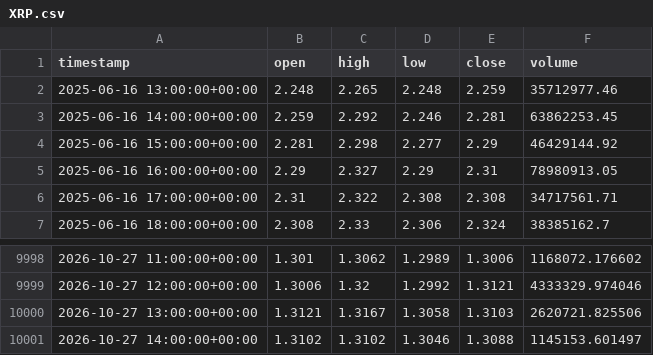
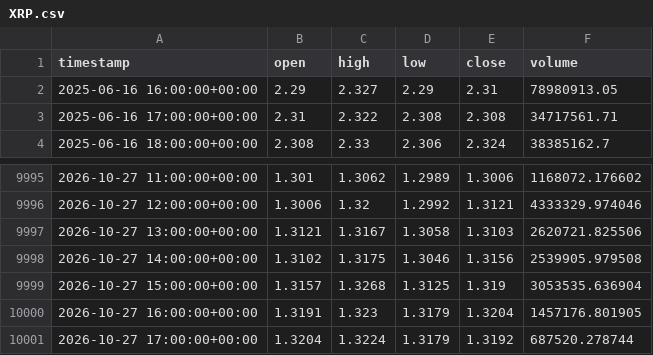
Before and after one commit to punkgenius84/Waynes-World-XRP-Bot, a CSV file: history/XRP.csv, drawn as a sheet; only a part is shown, gaps mark what is left out.

```diff
--- a/history/XRP.csv
+++ b/history/XRP.csv
@@ -1,5 +1,2 @@
 timestamp,open,high,low,close,volume
-2025-06-16 13:00:00+00:00,2.248,2.265,2.248,2.259,35712977.46
-2025-06-16 14:00:00+00:00,2.259,2.292,2.246,2.281,63862253.45
-2025-06-16 15:00:00+00:00,2.281,2.298,2.277,2.29,46429144.92
 2025-06-16 16:00:00+00:00,2.29,2.327,2.29,2.31,78980913.05
@@ -10000,2 +9997,5 @@ timestamp,open,high,low,close,volume
 2026-10-27 13:00:00+00:00,1.3121,1.3167,1.3058,1.3103,2620721.825506
-2026-10-27 14:00:00+00:00,1.3102,1.3102,1.3046,1.3088,1145153.601497
+2026-10-27 14:00:00+00:00,1.3102,1.3175,1.3046,1.3156,2539905.979508
+2026-10-27 15:00:00+00:00,1.3157,1.3268,1.3125,1.319,3053535.636904
+2026-10-27 16:00:00+00:00,1.3191,1.323,1.3179,1.3204,1457176.801905
+2026-10-27 17:00:00+00:00,1.3204,1.3224,1.3179,1.3192,687520.278744
```
